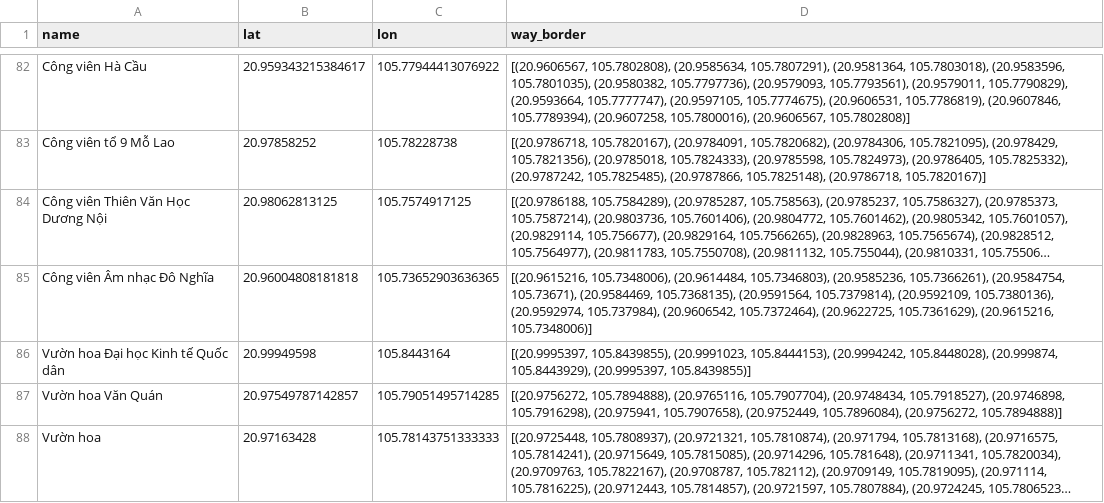
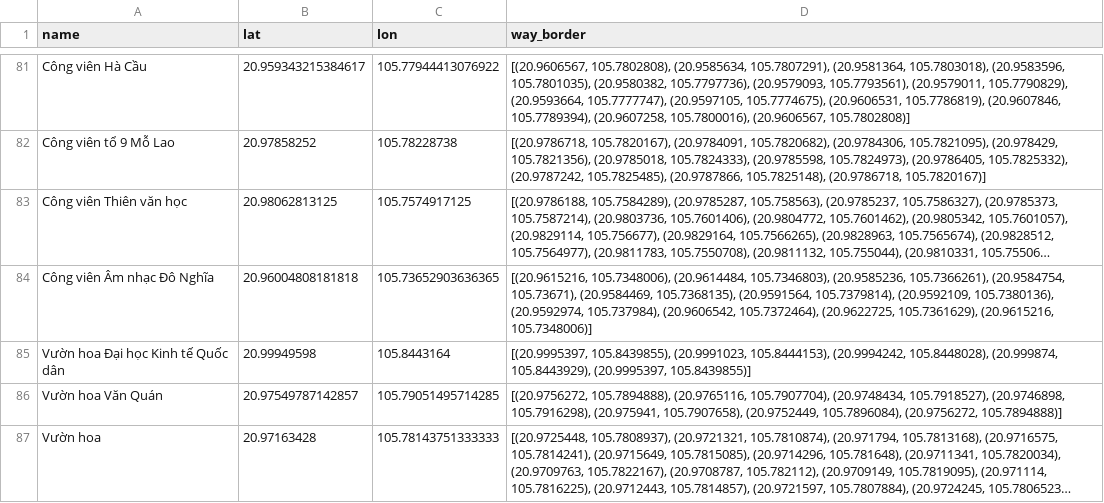
Before and after one commit to evgeniyarbatov/city-waypoints, a CSV file: data/points/hanoi.csv (was data/parks/hanoi.csv), drawn as a sheet; only a part is shown, gaps mark what is left out; long unchanged cells end in …; addresses are those after the commit; the diff covers the shown part only; the diff names each change by its address in the sheet, - before the commit and + after, or states it on an @@ line.

```diff
--- a/data/parks/hanoi.csv
+++ b/data/points/hanoi.csv
-A83 (name): Công viên Thiên Văn Học Dương Nội
+A83 (name): Công viên Thiên văn học
```
Also changed, not shown: 22 added rows, 24 removed rows and 1 edited cell elsewhere in this file, 3 other files.
